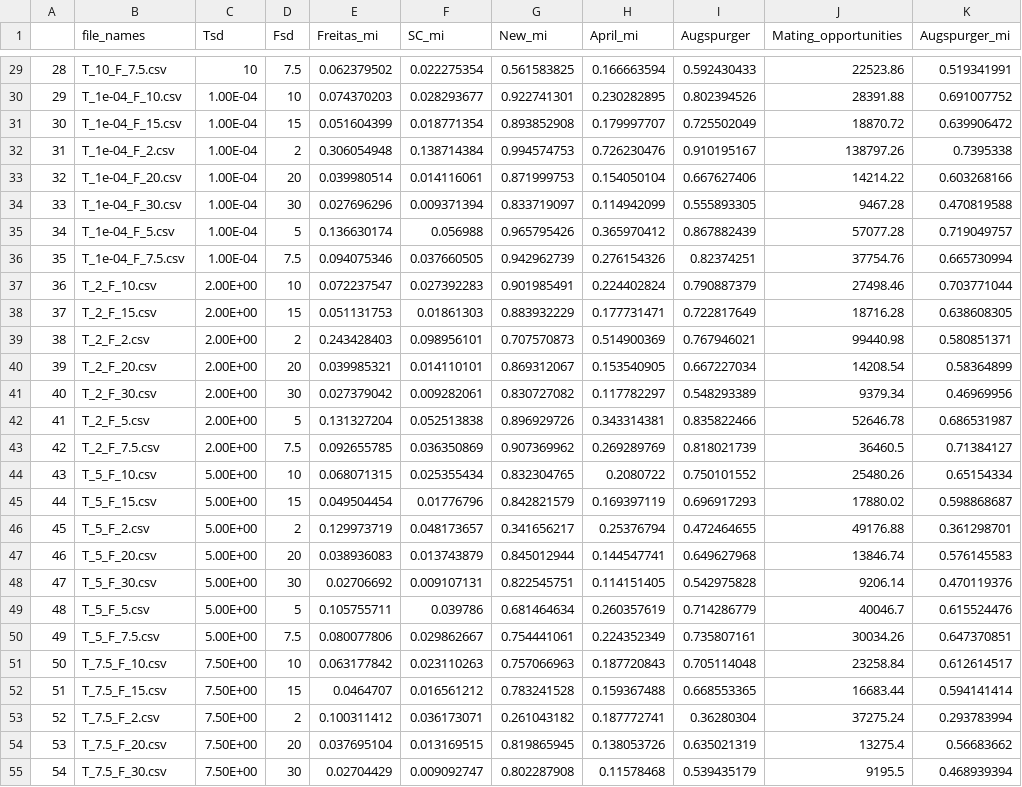
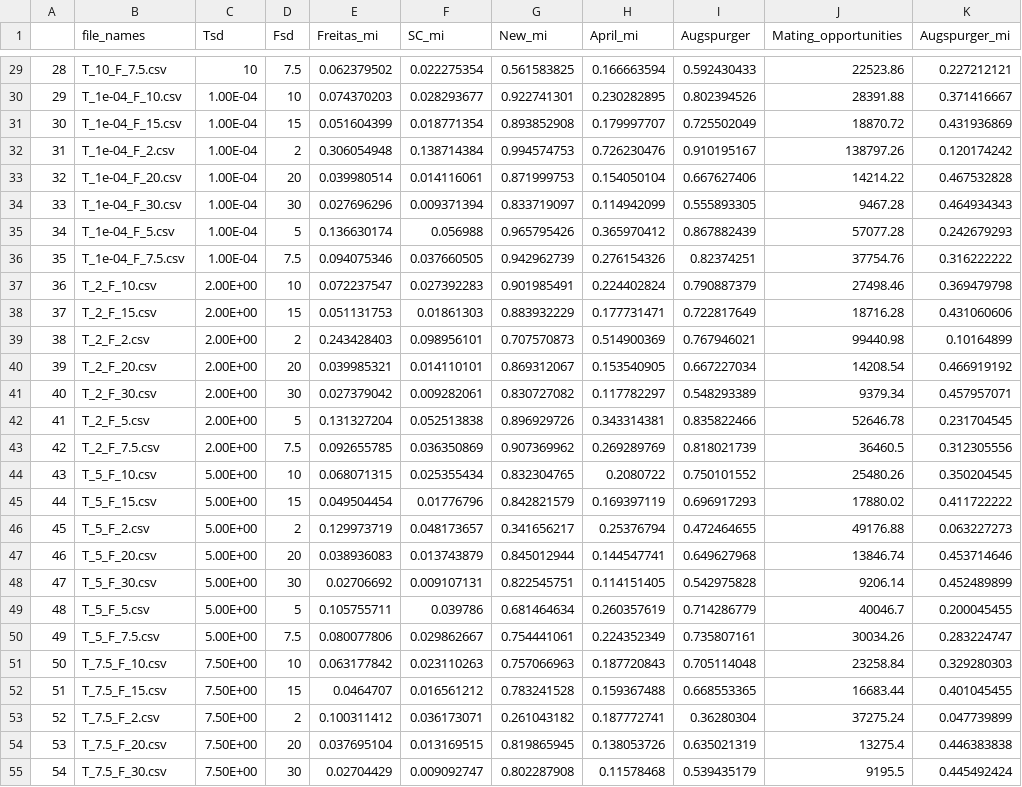
Before and after one commit to vasudha-kulkarni/flowering-synchrony, a CSV file: Data/pop_data_100ind_mi.csv, drawn as a sheet; only a part is shown, gaps mark what is left out; the diff covers the shown part only; the diff names each change by its address in the sheet, - before the commit and + after, or states it on an @@ line.

```diff
--- a/Data/pop_data_100ind_mi.csv
+++ b/Data/pop_data_100ind_mi.csv
-K29 (Augspurger_mi): 0.519341991
+K29 (Augspurger_mi): 0.227212121
-K30 (Augspurger_mi): 0.691007752
+K30 (Augspurger_mi): 0.371416667
-K31 (Augspurger_mi): 0.639906472
+K31 (Augspurger_mi): 0.431936869
-K32 (Augspurger_mi): 0.7395338
+K32 (Augspurger_mi): 0.120174242
-K33 (Augspurger_mi): 0.603268166
+K33 (Augspurger_mi): 0.467532828
-K34 (Augspurger_mi): 0.470819588
+K34 (Augspurger_mi): 0.464934343
-K35 (Augspurger_mi): 0.719049757
+K35 (Augspurger_mi): 0.242679293
-K36 (Augspurger_mi): 0.665730994
+K36 (Augspurger_mi): 0.316222222
-K37 (Augspurger_mi): 0.703771044
+K37 (Augspurger_mi): 0.369479798
-K38 (Augspurger_mi): 0.638608305
+K38 (Augspurger_mi): 0.431060606
-K39 (Augspurger_mi): 0.580851371
+K39 (Augspurger_mi): 0.10164899
-K40 (Augspurger_mi): 0.58364899
+K40 (Augspurger_mi): 0.466919192
-K41 (Augspurger_mi): 0.46969956
+K41 (Augspurger_mi): 0.457957071
-K42 (Augspurger_mi): 0.686531987
+K42 (Augspurger_mi): 0.231704545
-K43 (Augspurger_mi): 0.71384127
+K43 (Augspurger_mi): 0.312305556
-K44 (Augspurger_mi): 0.65154334
+K44 (Augspurger_mi): 0.350204545
-K45 (Augspurger_mi): 0.598868687
+K45 (Augspurger_mi): 0.411722222
-K46 (Augspurger_mi): 0.361298701
+K46 (Augspurger_mi): 0.063227273
-K47 (Augspurger_mi): 0.576145583
+K47 (Augspurger_mi): 0.453714646
-K48 (Augspurger_mi): 0.470119376
+K48 (Augspurger_mi): 0.452489899
-K49 (Augspurger_mi): 0.615524476
+K49 (Augspurger_mi): 0.200045455
-K50 (Augspurger_mi): 0.647370851
+K50 (Augspurger_mi): 0.283224747
-K51 (Augspurger_mi): 0.612614517
+K51 (Augspurger_mi): 0.329280303
-K52 (Augspurger_mi): 0.594141414
+K52 (Augspurger_mi): 0.401045455
-K53 (Augspurger_mi): 0.293783994
+K53 (Augspurger_mi): 0.047739899
-K54 (Augspurger_mi): 0.56683662
+K54 (Augspurger_mi): 0.446383838
-K55 (Augspurger_mi): 0.468939394
+K55 (Augspurger_mi): 0.445492424
```
Also changed, not shown: 29 edited cells elsewhere in this file, Data/pop_data_100ind_augsperger_mi.csv, 51 other files.
